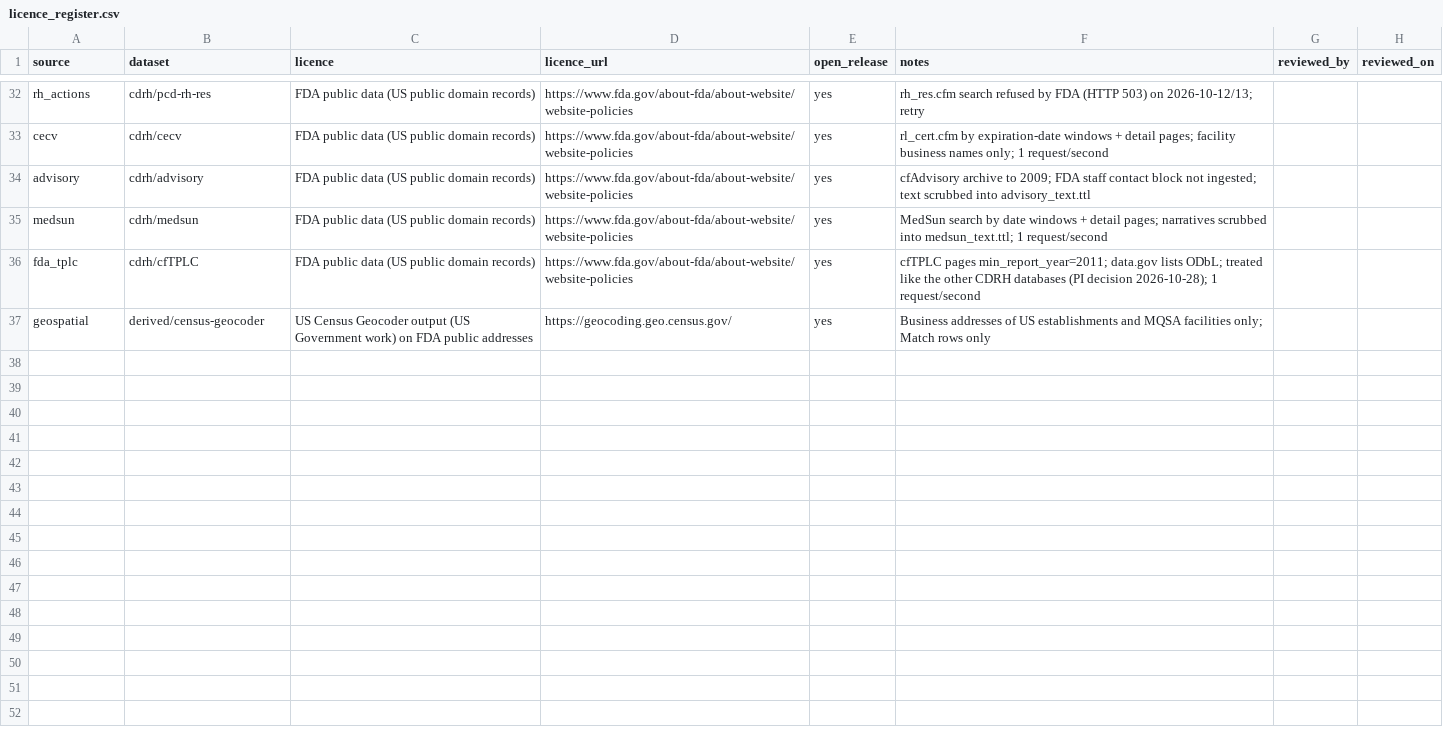
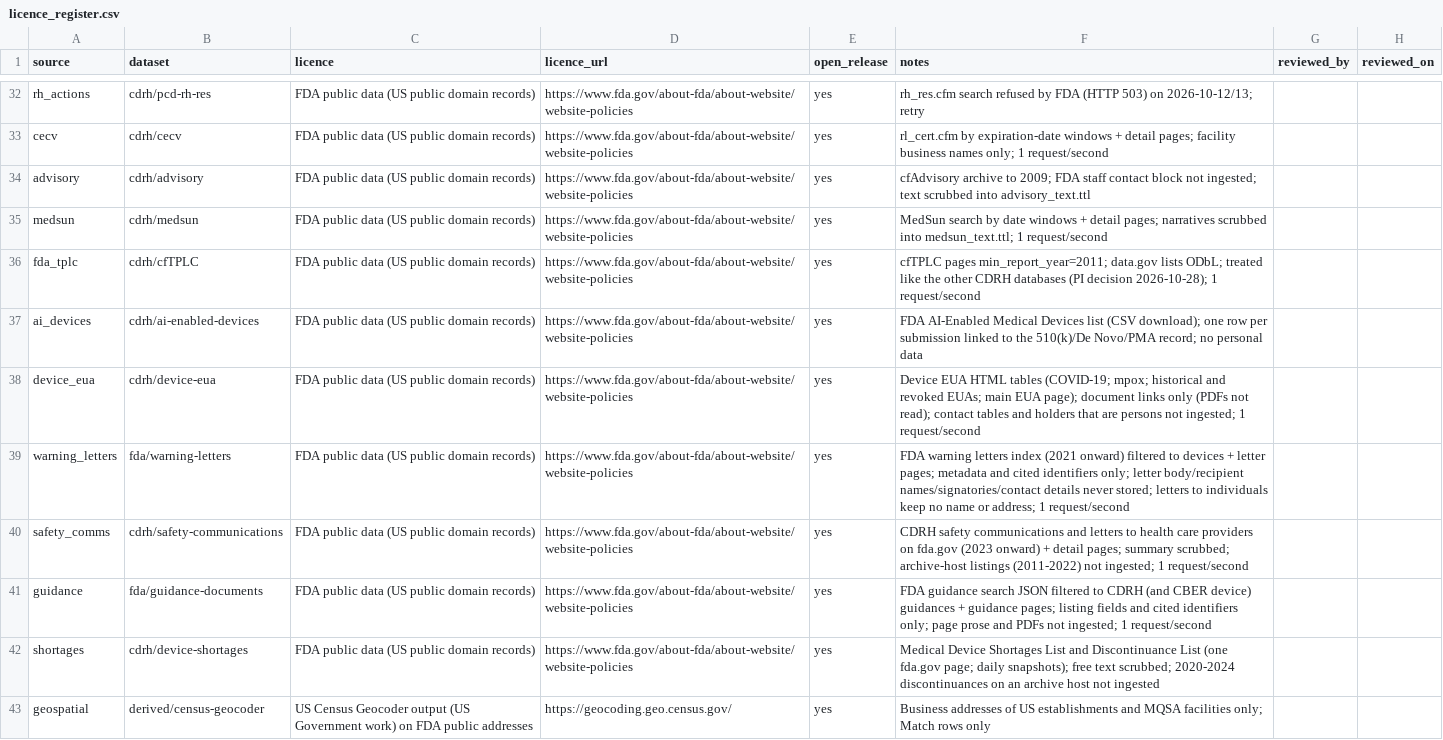
Before and after one commit to medical-device-design/medical-device-kg-pipeline, a CSV file: licence_register.csv, drawn as a sheet; only a part is shown, gaps mark what is left out.

Commit message:
v0.0.7 new sources (2/5): minters, licence register, changes

```diff
--- a/licence_register.csv
+++ b/licence_register.csv
@@ -36,2 +36,8 @@ medsun,cdrh/medsun,FDA public data (US public domain records),https://www.fda.go
 fda_tplc,cdrh/cfTPLC,FDA public data (US public domain records),https://www.fda.gov/about-fda/about-website/website-policies,yes,cfTPLC pages min_report_year=2011; data.gov lists ODbL; treated like the other CDRH databases (PI decision 2026-10-28); 1 request/second,,
+ai_devices,cdrh/ai-enabled-devices,FDA public data (US public domain records),https://www.fda.gov/about-fda/about-website/website-policies,yes,FDA AI-Enabled Medical Devices list (CSV download); one row per submission linked to the 510(k)/De Novo/PMA record; no personal data,,
+device_eua,cdrh/device-eua,FDA public data (US public domain records),https://www.fda.gov/about-fda/about-website/website-policies,yes,Device EUA HTML tables (COVID-19; mpox; historical and revoked EUAs; main EUA page); document links only (PDFs not read); contact tables and holders that are persons not ingested; 1 request/second,,
+warning_letters,fda/warning-letters,FDA public data (US public domain records),https://www.fda.gov/about-fda/about-website/website-policies,yes,FDA warning letters index (2021 onward) filtered to devices + letter pages; metadata and cited identifiers only; letter body/recipient names/signatories/contact details never stored; letters to individuals keep no name or address; 1 request/second,,
+safety_comms,cdrh/safety-communications,FDA public data (US public domain records),https://www.fda.gov/about-fda/about-website/website-policies,yes,CDRH safety communications and letters to health care providers on fda.gov (2023 onward) + detail pages; summary scrubbed; archive-host listings (2011-2022) not ingested; 1 request/second,,
+guidance,fda/guidance-documents,FDA public data (US public domain records),https://www.fda.gov/about-fda/about-website/website-policies,yes,FDA guidance search JSON filtered to CDRH (and CBER device) guidances + guidance pages; listing fields and cited identifiers only; page prose and PDFs not ingested; 1 request/second,,
+shortages,cdrh/device-shortages,FDA public data (US public domain records),https://www.fda.gov/about-fda/about-website/website-policies,yes,Medical Device Shortages List and Discontinuance List (one fda.gov page; daily snapshots); free text scrubbed; 2020-2024 discontinuances on an archive host not ingested,,
 geospatial,derived/census-geocoder,US Census Geocoder output (US Government work) on FDA public addresses,https://geocoding.geo.census.gov/,yes,Business addresses of US establishments and MQSA facilities only; Match rows only,,
```
Also changed, not shown: 2 other files.
